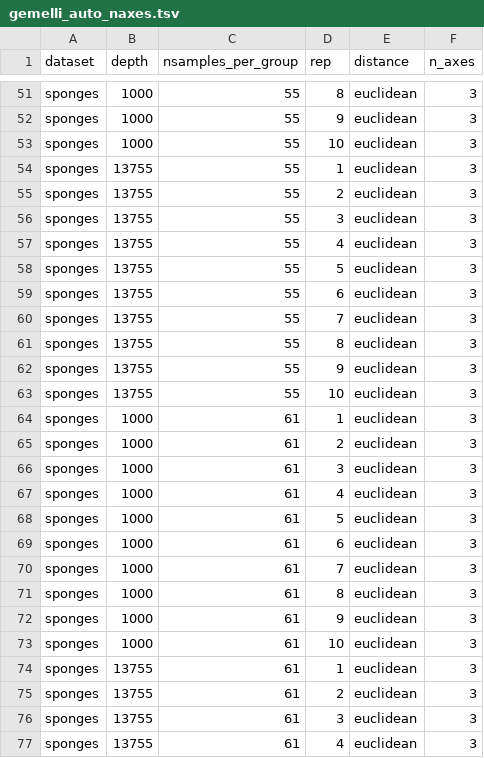
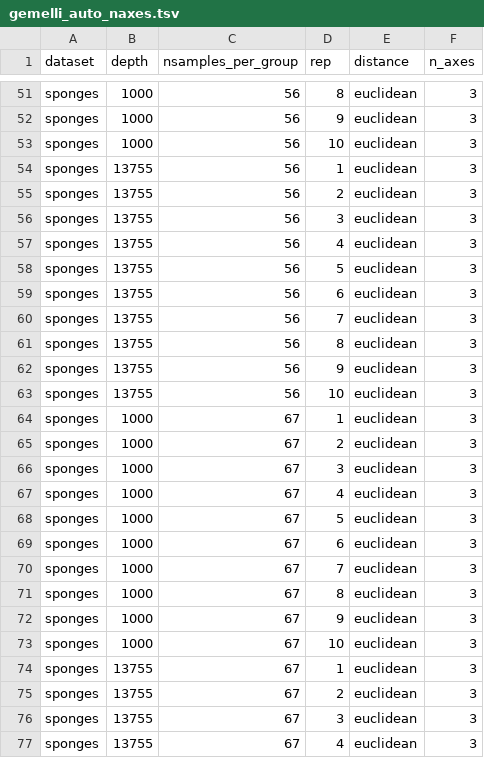
Before and after one commit to SchlossLab/Schloss_RPCA_mSystems_2026, a TSV file: data/pooled_data/gemelli_auto_naxes.tsv, drawn as a sheet; only a part is shown, gaps mark what is left out; the diff covers the shown part only; the diff names each change by its address in the sheet, - before the commit and + after, or states it on an @@ line.

```diff
--- a/data/pooled_data/gemelli_auto_naxes.tsv
+++ b/data/pooled_data/gemelli_auto_naxes.tsv
-C51:C63 (nsamples_per_group): 55
+C51:C63 (nsamples_per_group): 56
-C64:C77 (nsamples_per_group): 61
+C64:C77 (nsamples_per_group): 67
```
Also changed, not shown: 95 edited cells elsewhere in this file, data/pooled_data/permanova_treatment.tsv, 3 other files.
